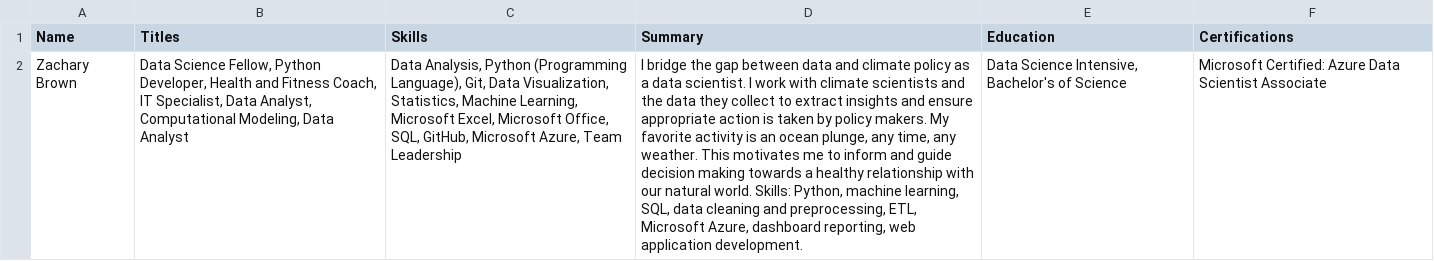
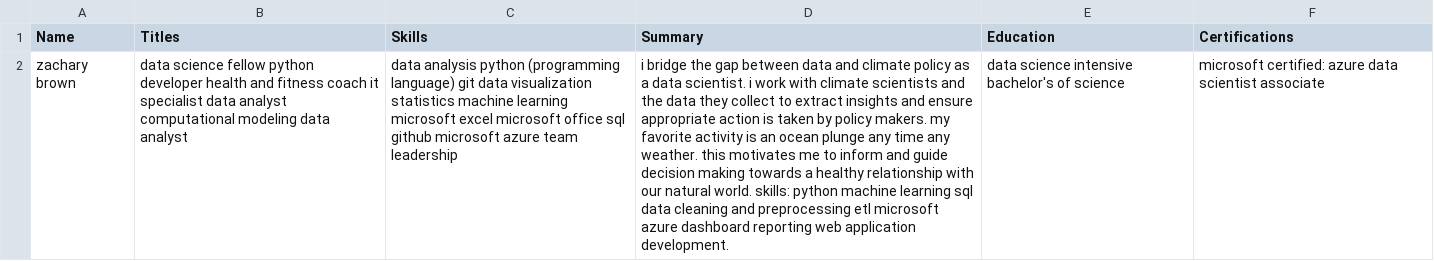
Before and after one commit to zach-brown-18/check-your-tech-profile, a CSV file: data/linkedin/test-output/Zach_LinkedInData_12-16-2020.csv, drawn as a sheet; the diff names each change by its address in the sheet, - before the commit and + after, or states it on an @@ line.

```diff
--- a/data/linkedin/test-output/Zach_LinkedInData_12-16-2020.csv
+++ b/data/linkedin/test-output/Zach_LinkedInData_12-16-2020.csv
-A2 (Name): Zachary Brown
+A2 (Name): zachary brown
-B2 (Titles): Data Science Fellow, Python Developer, Health and Fitness Coach, IT Specialist, Data Analyst, Computational Modeling, Data Analyst
+B2 (Titles): data science fellow python developer health and fitness coach it specialist data analyst computational modeling data analyst
-C2 (Skills): Data Analysis, Python (Programming Language), Git, Data Visualization, Statistics, Machine Learning, Microsoft Excel, Microsoft Office, SQL, GitHub, Microsoft Azure, Team Leadership
+C2 (Skills): data analysis python (programming language) git data visualization statistics machine learning microsoft excel microsoft office sql github microsoft azure team leadership
-D2 (Summary): I bridge the gap between data and climate policy as a data scientist. I work with climate scientists and the data they collect to extract insights and ensure appropriate action is taken by policy makers. My favorite activity is an ocean plunge, any time, any weather. This motivates me to inform and guide decision making towards a healthy relationship with our natural world. Skills: Python, machine learning, SQL, data cleaning and preprocessing, ETL, Microsoft Azure, dashboard reporting, web application…
+D2 (Summary): i bridge the gap between data and climate policy as a data scientist. i work with climate scientists and the data they collect to extract insights and ensure appropriate action is taken by policy makers. my favorite activity is an ocean plunge any time any weather. this motivates me to inform and guide decision making towards a healthy relationship with our natural world. skills: python machine learning sql data cleaning and preprocessing etl microsoft azure dashboard reporting web application…
-E2 (Education): Data Science Intensive, Bachelor's of Science
+E2 (Education): data science intensive bachelor's of science
-F2 (Certifications): Microsoft Certified: Azure Data Scientist Associate
+F2 (Certifications): microsoft certified: azure data scientist associate
```
Also changed, not shown: data/linkedin/test-output/Albert_LinkedInData.csv, data/linkedin/test-output/Nolan_LinkedInData_12-16-2020.csv, 5 other files.
